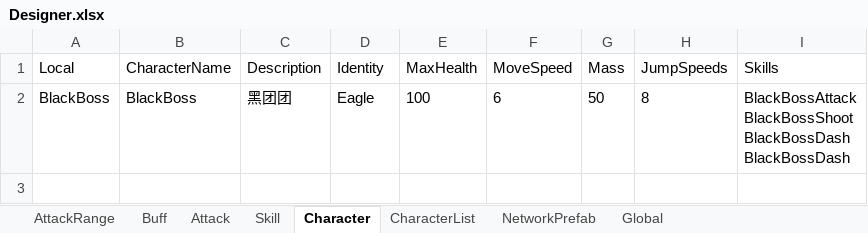
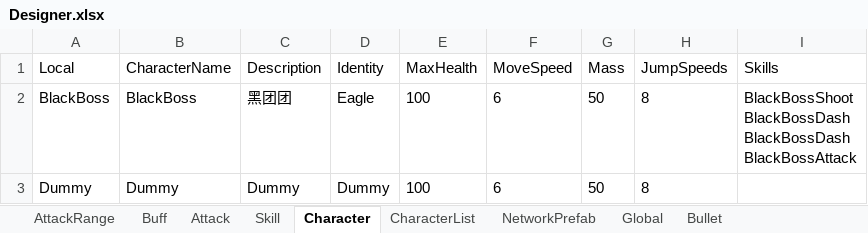
Before and after one commit to qyjbeijing2017/EagleCatchesChicken, an Excel workbook: Assets/Configurations/Designer.xlsx, sheet Character, drawn as a sheet; values as stored, in another font and other column widths than the file's, no borders; ↵ is a line break in a cell; the diff names each change by its address in the sheet, - before the commit and + after, or states it on an @@ line.

```diff
--- a/Assets/Configurations/Designer.xlsx (sheet Character)
+++ b/Assets/Configurations/Designer.xlsx (sheet Character)
+sheet tab: Bullet
-I2 (Skills): BlackBossAttack ↵ BlackBossShoot ↵ BlackBossDash ↵ BlackBossDash
+I2 (Skills): BlackBossShoot ↵ BlackBossDash ↵ BlackBossDash ↵ BlackBossAttack
+row 3: Dummy | Dummy | Dummy | Dummy | 100 | 6 | 50 | 8
```
Also changed, not shown: sheet Skill, sheet CharacterList, 35 other files.
